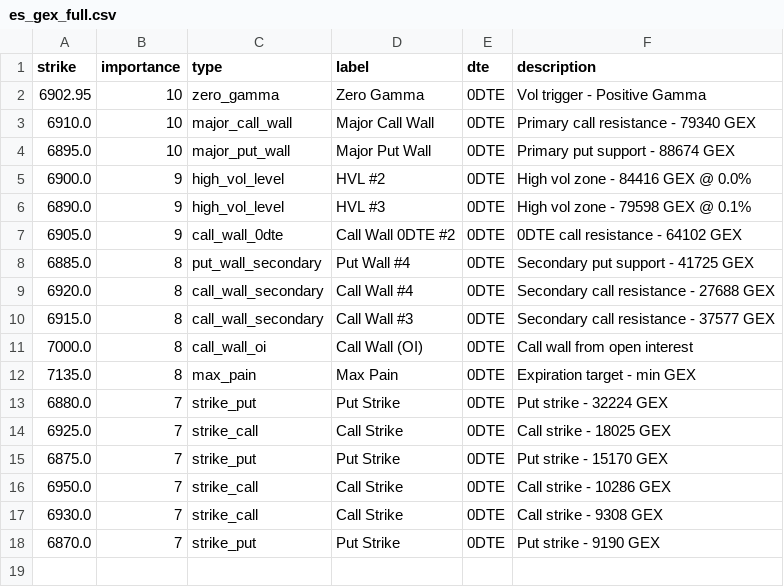
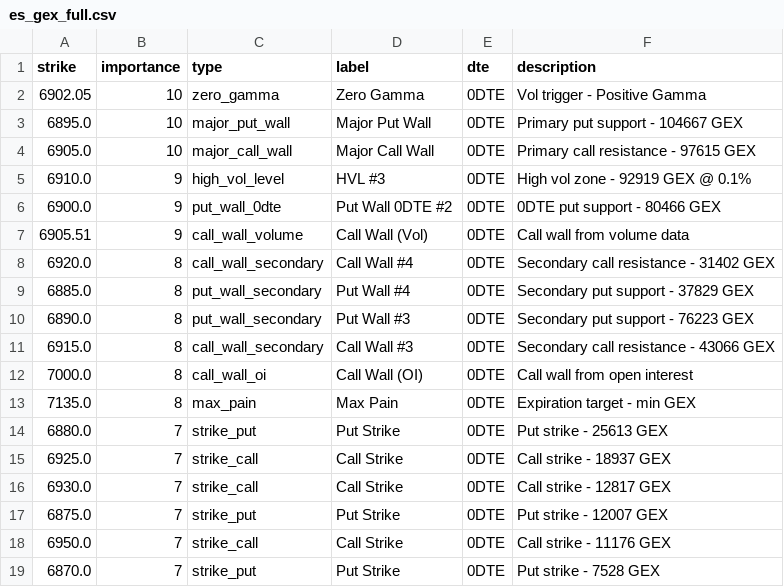
Before and after one commit to enzocosson/gex-levels-manual, a CSV file: es_gex_full.csv, drawn as a sheet.

```diff
--- a/es_gex_full.csv
+++ b/es_gex_full.csv
@@ -1,18 +1,19 @@
 strike,importance,type,label,dte,description
-6902.95,10,zero_gamma,Zero Gamma,0DTE,Vol trigger - Positive Gamma
-6910.0,10,major_call_wall,Major Call Wall,0DTE,Primary call resistance - 79340 GEX
-6895.0,10,major_put_wall,Major Put Wall,0DTE,Primary put support - 88674 GEX
-6900.0,9,high_vol_level,HVL #2,0DTE,High vol zone - 84416 GEX @ 0.0%
-6890.0,9,high_vol_level,HVL #3,0DTE,High vol zone - 79598 GEX @ 0.1%
-6905.0,9,call_wall_0dte,Call Wall 0DTE #2,0DTE,0DTE call resistance - 64102 GEX
-6885.0,8,put_wall_secondary,Put Wall #4,0DTE,Secondary put support - 41725 GEX
-6920.0,8,call_wall_secondary,Call Wall #4,0DTE,Secondary call resistance - 27688 GEX
-6915.0,8,call_wall_secondary,Call Wall #3,0DTE,Secondary call resistance - 37577 GEX
+6902.05,10,zero_gamma,Zero Gamma,0DTE,Vol trigger - Positive Gamma
+6895.0,10,major_put_wall,Major Put Wall,0DTE,Primary put support - 104667 GEX
+6905.0,10,major_call_wall,Major Call Wall,0DTE,Primary call resistance - 97615 GEX
+6910.0,9,high_vol_level,HVL #3,0DTE,High vol zone - 92919 GEX @ 0.1%
+6900.0,9,put_wall_0dte,Put Wall 0DTE #2,0DTE,0DTE put support - 80466 GEX
+6905.51,9,call_wall_volume,Call Wall (Vol),0DTE,Call wall from volume data
+6920.0,8,call_wall_secondary,Call Wall #4,0DTE,Secondary call resistance - 31402 GEX
+6885.0,8,put_wall_secondary,Put Wall #4,0DTE,Secondary put support - 37829 GEX
+6890.0,8,put_wall_secondary,Put Wall #3,0DTE,Secondary put support - 76223 GEX
+6915.0,8,call_wall_secondary,Call Wall #3,0DTE,Secondary call resistance - 43066 GEX
 7000.0,8,call_wall_oi,Call Wall (OI),0DTE,Call wall from open interest
 7135.0,8,max_pain,Max Pain,0DTE,Expiration target - min GEX
-6880.0,7,strike_put,Put Strike,0DTE,Put strike - 32224 GEX
-6925.0,7,strike_call,Call Strike,0DTE,Call strike - 18025 GEX
-6875.0,7,strike_put,Put Strike,0DTE,Put strike - 15170 GEX
-6950.0,7,strike_call,Call Strike,0DTE,Call strike - 10286 GEX
-6930.0,7,strike_call,Call Strike,0DTE,Call strike - 9308 GEX
-6870.0,7,strike_put,Put Strike,0DTE,Put strike - 9190 GEX
+6880.0,7,strike_put,Put Strike,0DTE,Put strike - 25613 GEX
+6925.0,7,strike_call,Call Strike,0DTE,Call strike - 18937 GEX
+6930.0,7,strike_call,Call Strike,0DTE,Call strike - 12817 GEX
+6875.0,7,strike_put,Put Strike,0DTE,Put strike - 12007 GEX
+6950.0,7,strike_call,Call Strike,0DTE,Call strike - 11176 GEX
+6870.0,7,strike_put,Put Strike,0DTE,Put strike - 7528 GEX
```
Also changed, not shown: es_gex_one.csv, es_gex_zero.csv, 5 other files.
